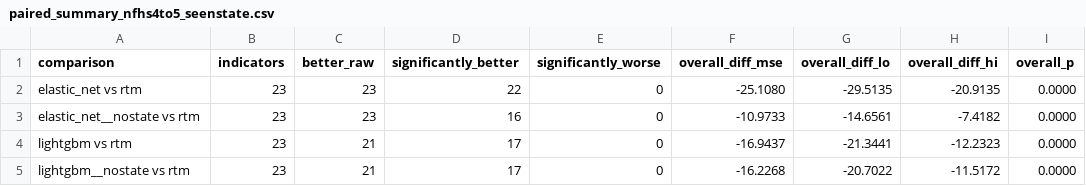
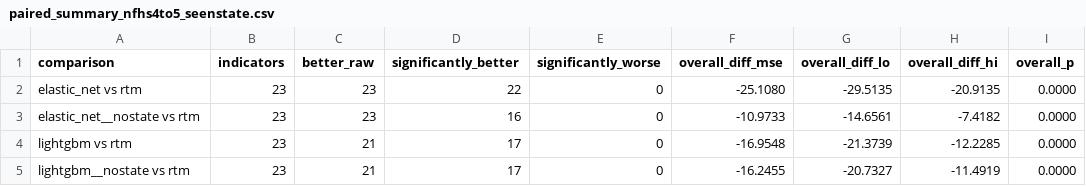
Before and after one commit to Shikshith05/nfhs-district-forecast, a CSV file: outputs/paired_summary_nfhs4to5_seenstate.csv, drawn as a sheet.

```diff
--- a/outputs/paired_summary_nfhs4to5_seenstate.csv
+++ b/outputs/paired_summary_nfhs4to5_seenstate.csv
@@ -3,3 +3,3 @@ elastic_net vs rtm,23,23,22,0,-25.1080,-29.5135,-20.9135,0.0000
 elastic_net__nostate vs rtm,23,23,16,0,-10.9733,-14.6561,-7.4182,0.0000
-lightgbm vs rtm,23,21,17,0,-16.9437,-21.3441,-12.2323,0.0000
-lightgbm__nostate vs rtm,23,21,17,0,-16.2268,-20.7022,-11.5172,0.0000
+lightgbm vs rtm,23,21,17,0,-16.9548,-21.3739,-12.2285,0.0000
+lightgbm__nostate vs rtm,23,21,17,0,-16.2455,-20.7327,-11.4919,0.0000
```
Also changed, not shown: outputs/paired_summary_nfhs4to5.csv, outputs/paired_summary_nfhs4to5_stable.csv, 14 other files.
